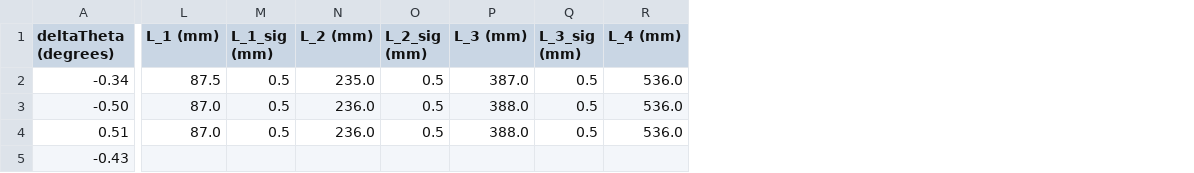
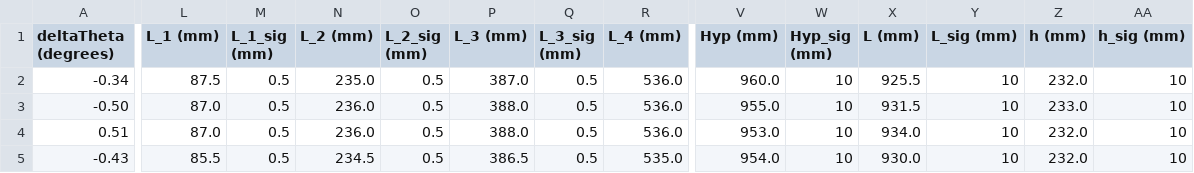
Before and after one commit to Nihilol/AppStat-Experiments, a CSV file: Ball on Incline/BallInclineData.csv, drawn as a sheet; only a part is shown, gaps mark what is left out; the diff covers the shown part only; the diff names each change by its address in the sheet, - before the commit and + after, or states it on an @@ line.

```diff
--- a/Ball on Incline/BallInclineData.csv
+++ b/Ball on Incline/BallInclineData.csv
+column V (Hyp (mm)), rows 2-5: 960.0 | 955.0 | 953.0 | 954.0
+column W (Hyp_sig (mm)), rows 2-5: all 10
+column X (L (mm)), rows 2-5: 925.5 | 931.5 | 934.0 | 930.0
+column Y (L_sig (mm)), rows 2-5: all 10
+column Z (h (mm)), rows 2-5: 232.0 | 233.0 | 232.0 | 232.0
+column AA (h_sig (mm)), rows 2-5: all 10
-L5 (L_1 (mm)): (empty)
+L5 (L_1 (mm)): 85.5
-M5 (L_1_sig (mm)): (empty)
+M5 (L_1_sig (mm)): 0.5
-N5 (L_2 (mm)): (empty)
+N5 (L_2 (mm)): 234.5
-O5 (L_2_sig (mm)): (empty)
+O5 (L_2_sig (mm)): 0.5
-P5 (L_3 (mm)): (empty)
+P5 (L_3 (mm)): 386.5
-Q5 (L_3_sig (mm)): (empty)
+Q5 (L_3_sig (mm)): 0.5
-R5 (L_4 (mm)): (empty)
+R5 (L_4 (mm)): 535.0
```
Also changed, not shown: 3 edited cells elsewhere in this file, 2 other files.
